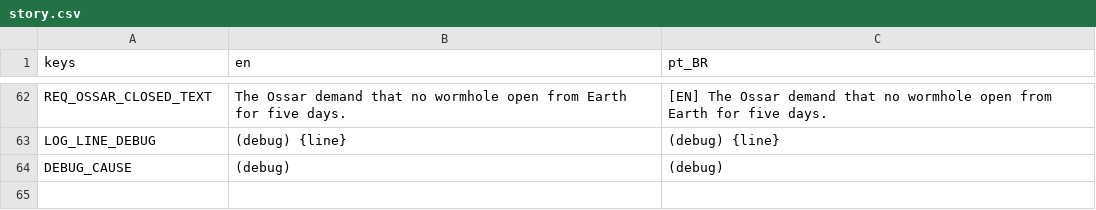
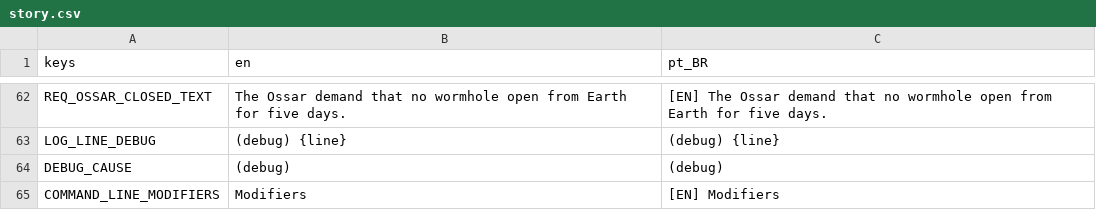
Before and after one commit to lmarcarini/StarPortal, a CSV file: localization/story.csv, drawn as a sheet; only a part is shown, gaps mark what is left out.

```diff
--- a/localization/story.csv
+++ b/localization/story.csv
@@ -64 +64,2 @@ LOG_LINE_DEBUG,(debug) {line},(debug) {line}
 DEBUG_CAUSE,(debug),(debug)
+COMMAND_LINE_MODIFIERS,Modifiers,[EN] Modifiers
```
Also changed, not shown: 9 other files.
